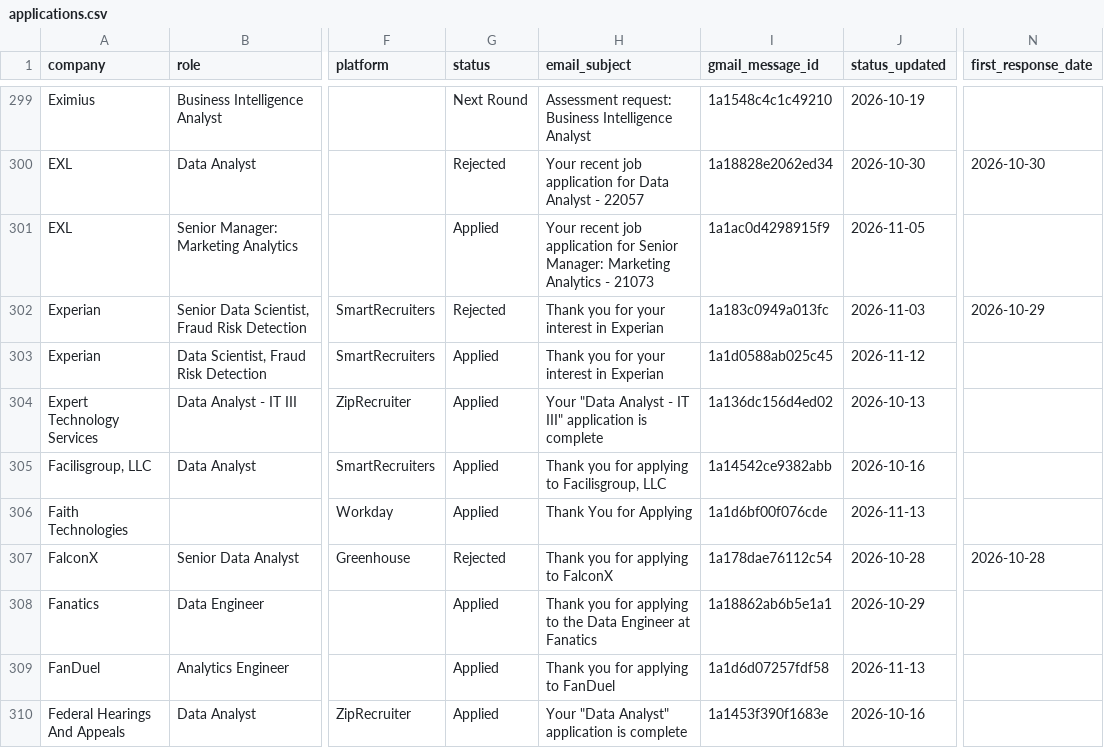
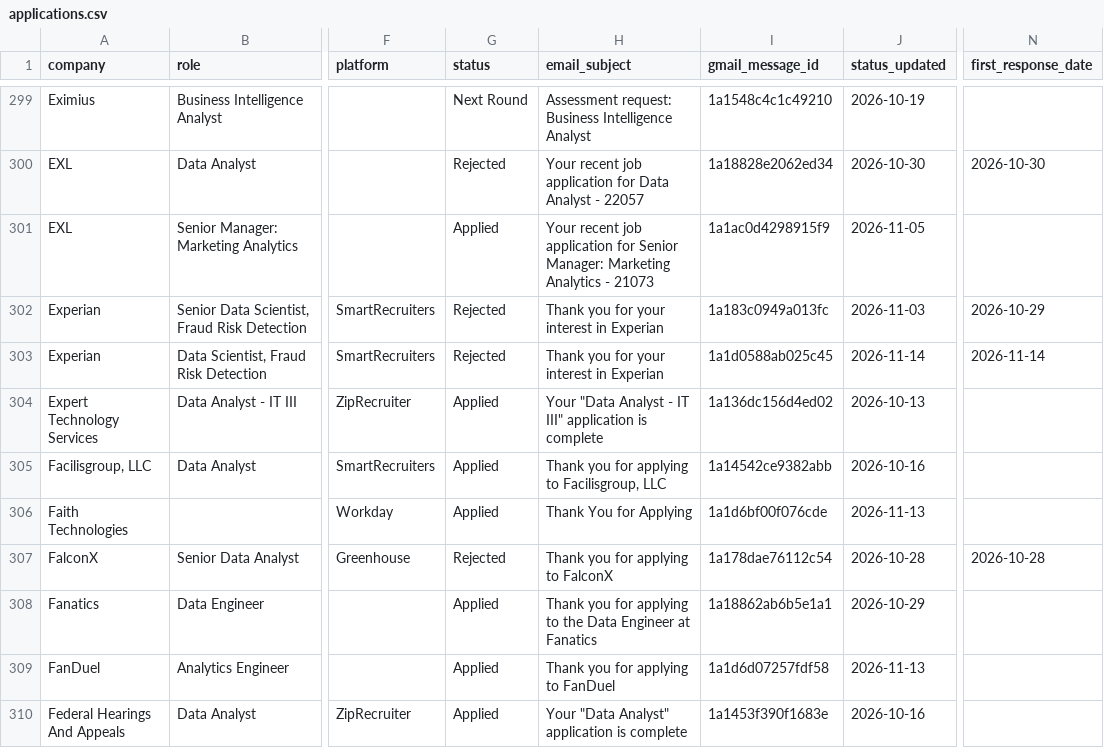
Before and after one commit to Praneetha2806/Job_roles, a CSV file: applications.csv, drawn as a sheet; only a part is shown, gaps mark what is left out; the diff covers the shown part only; the diff names each change by its address in the sheet, - before the commit and + after, or states it on an @@ line.

```diff
--- a/applications.csv
+++ b/applications.csv
-G303 (status): Applied
+G303 (status): Rejected
-J303 (status_updated): 2026-11-12
+J303 (status_updated): 2026-11-14
-N303 (first_response_date): (empty)
+N303 (first_response_date): 2026-11-14
```
Also changed, not shown: 1 added row and 13 edited cells elsewhere in this file, 2 other files.
